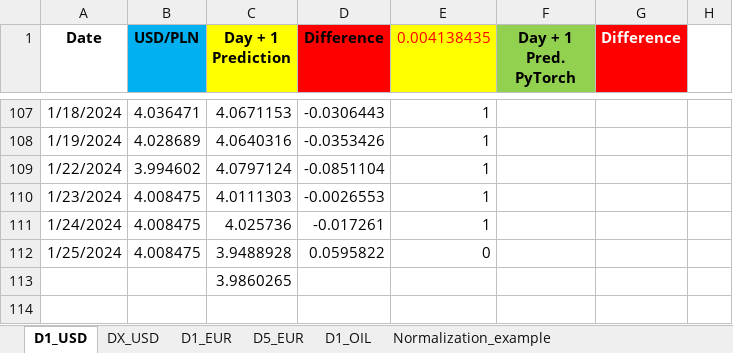
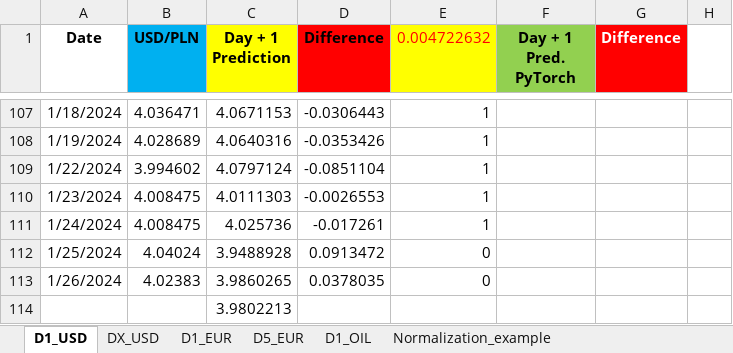
Before and after one commit to Rohit02709/comm10, an Excel workbook: LSTM_mv.xlsx, sheet D1_USD, drawn as a sheet; only a part is shown, gaps mark what is left out; values as stored, in another font and other column widths than the file's, no borders; charts and pictures not drawn; addresses are those after the commit; the diff names each change by its address in the sheet, - before the commit and + after, or states it on an @@ line.

```diff
--- a/LSTM_mv.xlsx (sheet D1_USD)
+++ b/LSTM_mv.xlsx (sheet D1_USD)
-E1: 0.004138435
+E1: 0.004722632
-B112 (USD/PLN): 4.008475
+B112 (USD/PLN): 4.04024
-D112 (Difference): 0.0595822
+D112 (Difference): 0.0913472
+row 113: 1/26/2024 | 4.02383 | 3.9860265 | 0.0378035 | 0
-C114 (Day + 1 Prediction): 3.9860265
+C114 (Day + 1 Prediction): 3.9802213
```
Also changed, not shown: sheet D1_OIL, sheet D1_EUR, sheet D5_EUR.
